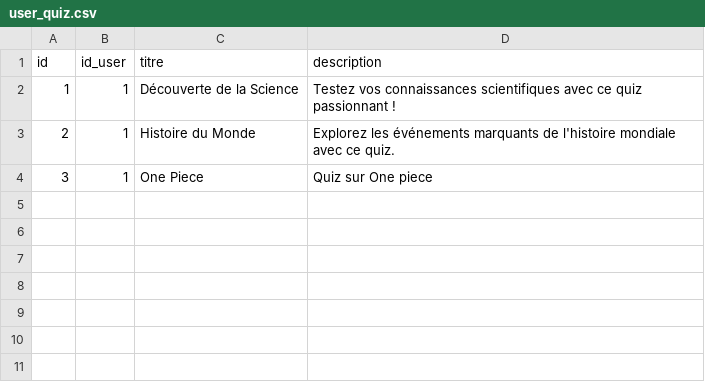
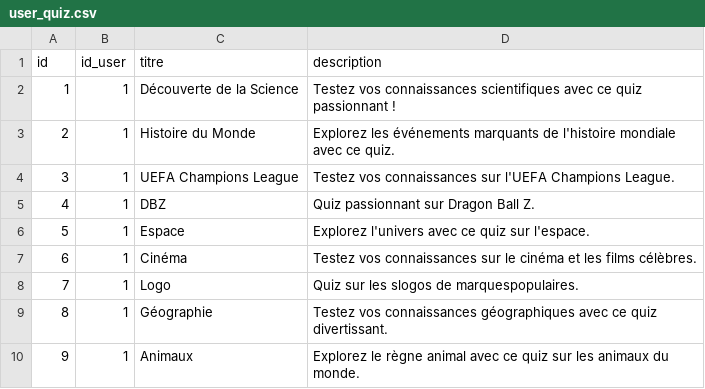
Before and after one commit to redt974/Projet-Quizzeo, a CSV file: user_quiz.csv, drawn as a sheet.

```diff
--- a/user_quiz.csv
+++ b/user_quiz.csv
@@ -3,2 +3,8 @@ id,id_user,titre,description
 2,1,"Histoire du Monde","Explorez les événements marquants de l'histoire mondiale avec ce quiz."
-3,1,"One Piece","Quiz sur One piece"
+3,1,"UEFA Champions League","Testez vos connaissances sur l'UEFA Champions League."
+4,1,"DBZ","Quiz passionnant sur Dragon Ball Z."
+5,1,"Espace","Explorez l'univers avec ce quiz sur l'espace."
+6,1,"Cinéma","Testez vos connaissances sur le cinéma et les films célèbres."
+7,1,"Logo","Quiz sur les slogos de marquespopulaires."
+8,1,"Géographie","Testez vos connaissances géographiques avec ce quiz divertissant."
+9,1,"Animaux","Explorez le règne animal avec ce quiz sur les animaux du monde."
```
Also changed, not shown: utilisateurs.csv, 12 other files.
